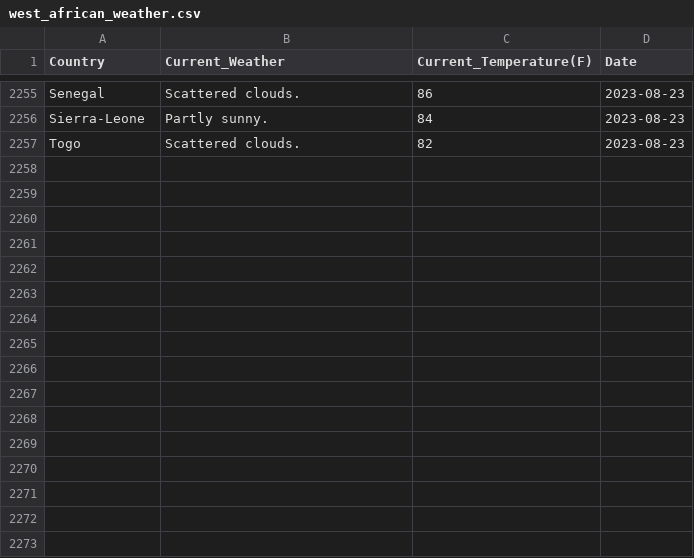
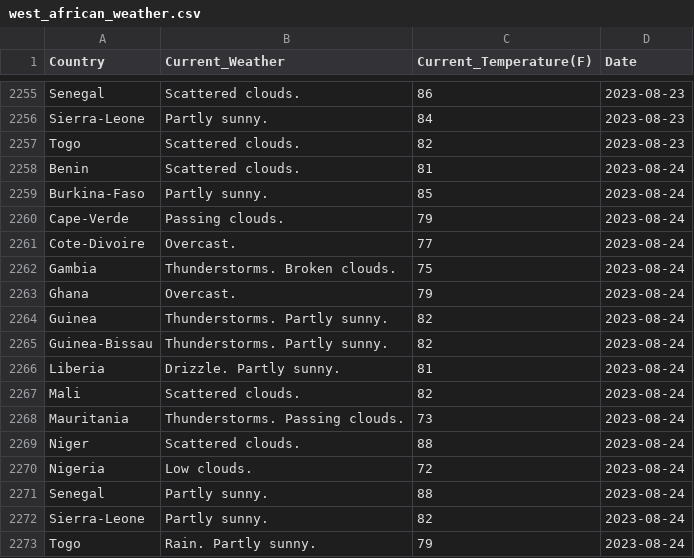
Before and after one commit to Kola-Ademola/Weather_web_Scraper, a CSV file: west_african_weather.csv, drawn as a sheet; only a part is shown, gaps mark what is left out.

```diff
--- a/west_african_weather.csv
+++ b/west_african_weather.csv
@@ -2257 +2257,17 @@ Sierra-Leone,Partly sunny.,84,2023-08-23
 Togo,Scattered clouds.,82,2023-08-23
+Benin,Scattered clouds.,81,2023-08-24
+Burkina-Faso,Partly sunny.,85,2023-08-24
+Cape-Verde,Passing clouds.,79,2023-08-24
+Cote-Divoire,Overcast.,77,2023-08-24
+Gambia,Thunderstorms. Broken clouds.,75,2023-08-24
+Ghana,Overcast.,79,2023-08-24
+Guinea,Thunderstorms. Partly sunny.,82,2023-08-24
+Guinea-Bissau,Thunderstorms. Partly sunny.,82,2023-08-24
+Liberia,Drizzle. Partly sunny.,81,2023-08-24
+Mali,Scattered clouds.,82,2023-08-24
+Mauritania,Thunderstorms. Passing clouds.,73,2023-08-24
+Niger,Scattered clouds.,88,2023-08-24
+Nigeria,Low clouds.,72,2023-08-24
+Senegal,Partly sunny.,88,2023-08-24
+Sierra-Leone,Partly sunny.,82,2023-08-24
+Togo,Rain. Partly sunny.,79,2023-08-24
```
Also changed, not shown: 1 other file.
